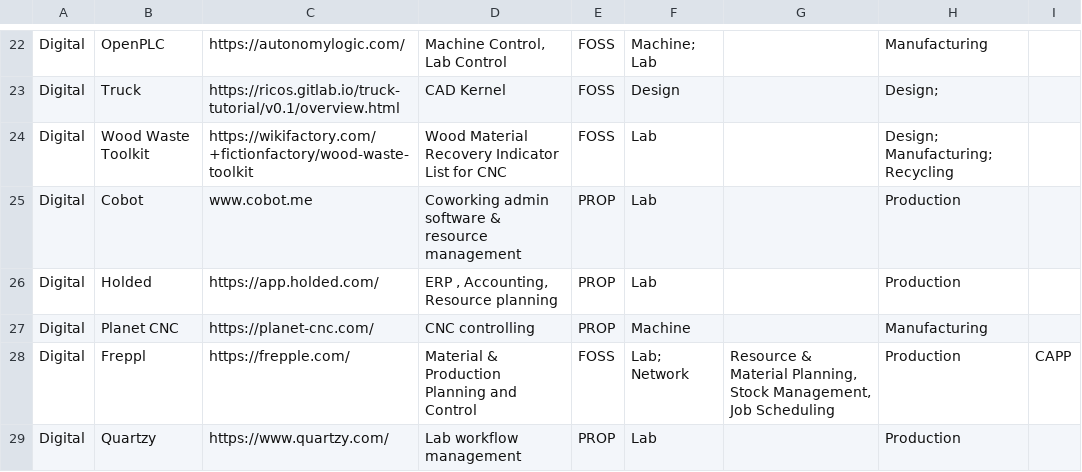
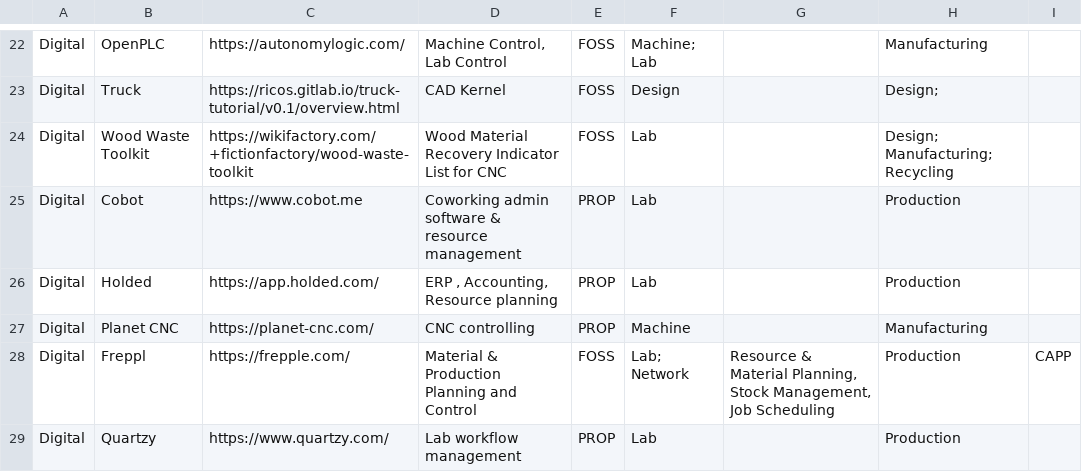
Before and after one commit to new-production-institute/wiki-lauds-gateway-applications, a CSV file: src/files/Existing_LAUDS_Related_Tools.csv, drawn as a sheet; only a part is shown, gaps mark what is left out; the diff names each change by its address in the sheet, - before the commit and + after, or states it on an @@ line.

Commit message:
Fix URL for Cobot entry in CSV file

```diff
--- a/src/files/Existing_LAUDS_Related_Tools.csv
+++ b/src/files/Existing_LAUDS_Related_Tools.csv
-C25: www.cobot.me
+C25: https://www.cobot.me
```
